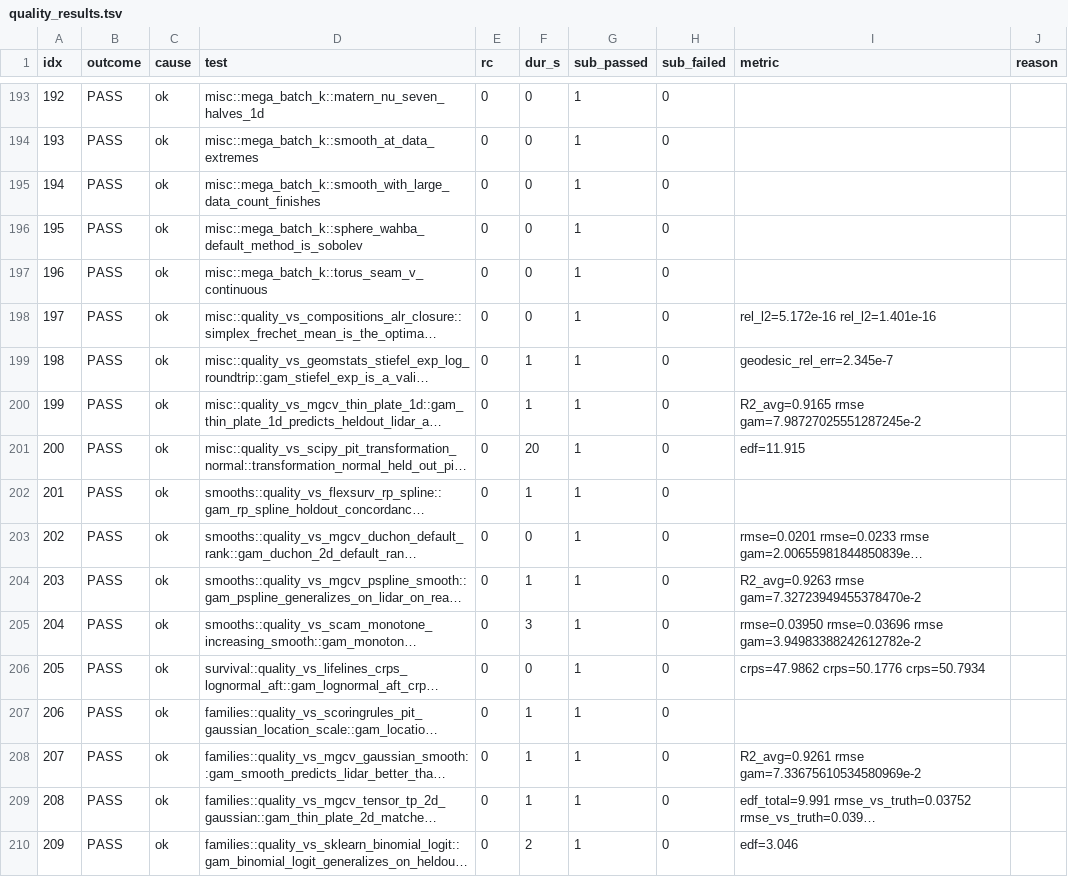
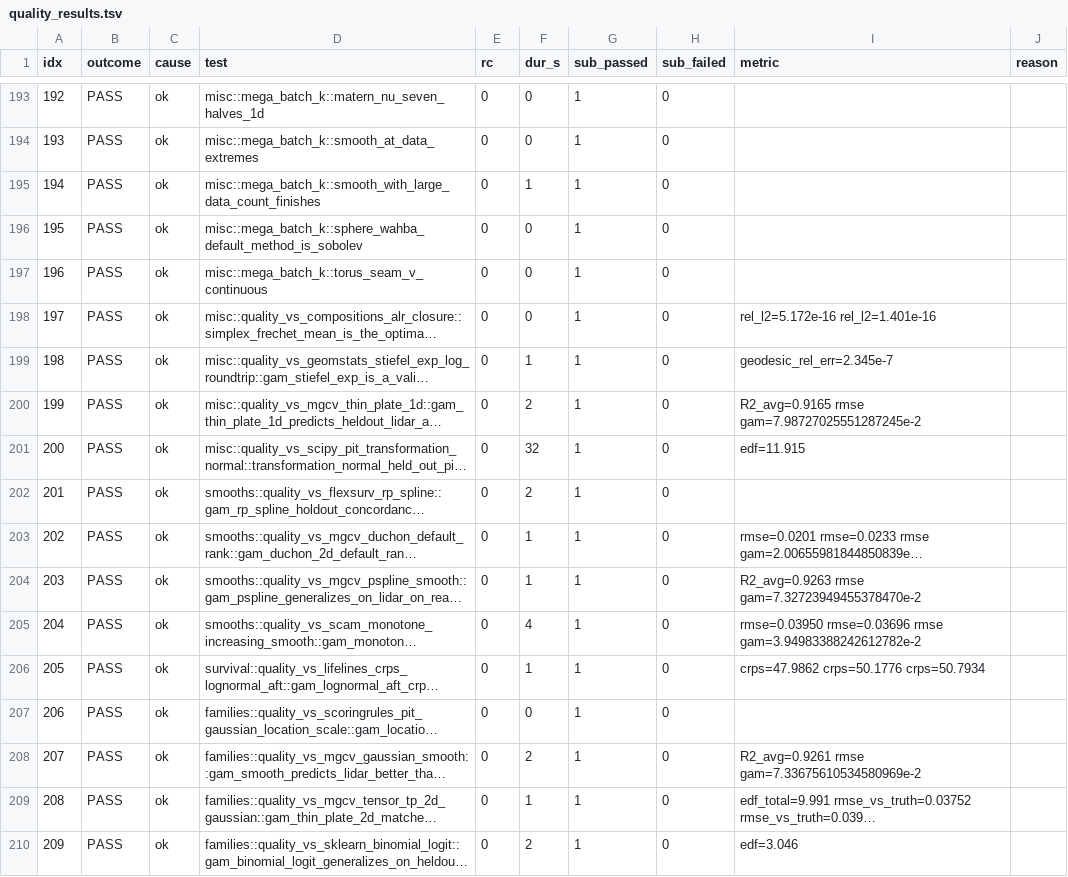
Before and after one commit to HomunculusLabs/gam, a TSV file: bench/gha_results/reference-quality/quality_results.tsv, drawn as a sheet; only a part is shown, gaps mark what is left out; long unchanged cells end in …; the diff covers the shown part only; the diff names each change by its address in the sheet, - before the commit and + after, or states it on an @@ line.

```diff
--- a/bench/gha_results/reference-quality/quality_results.tsv
+++ b/bench/gha_results/reference-quality/quality_results.tsv
-F195 (dur_s): 0
+F195 (dur_s): 1
-F200 (dur_s): 1
+F200 (dur_s): 2
-F201 (dur_s): 20
+F201 (dur_s): 32
-F202 (dur_s): 1
+F202 (dur_s): 2
-F203 (dur_s): 0
+F203 (dur_s): 1
-F205 (dur_s): 3
+F205 (dur_s): 4
-F206 (dur_s): 0
+F206 (dur_s): 1
-F207 (dur_s): 1
+F207 (dur_s): 0
-F208 (dur_s): 1
+F208 (dur_s): 2
```
Also changed, not shown: 146 edited cells elsewhere in this file, 3 other files.
